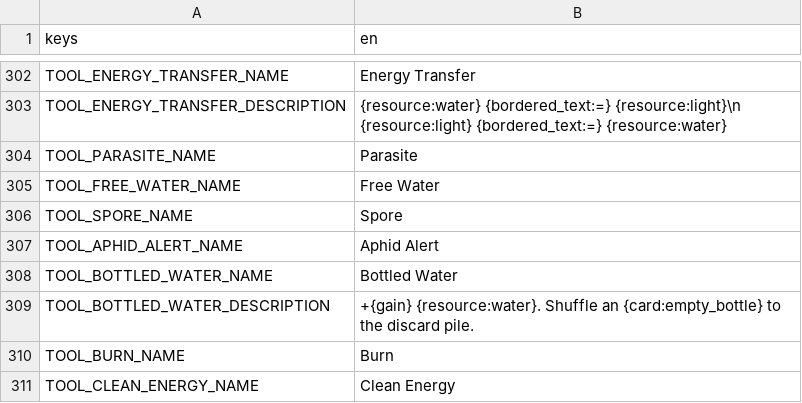
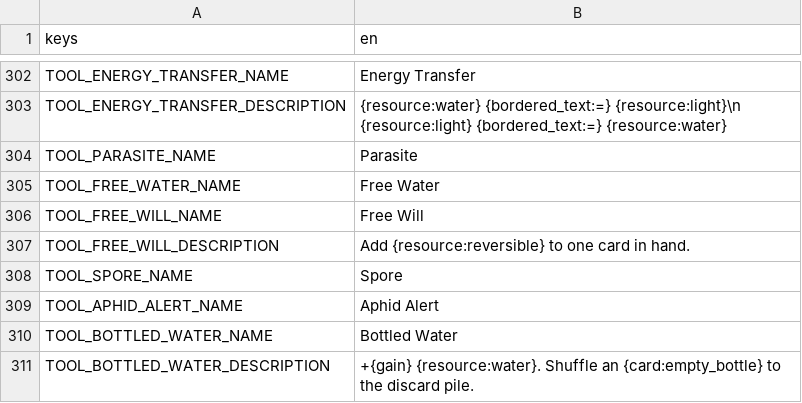
Before and after one commit to cyanglaz/garden, a CSV file: resources/localization/localization.csv, drawn as a sheet; only a part is shown, gaps mark what is left out; the shorter side is filled out with more unchanged rows; the diff names each change by its address in the sheet, - before the commit and + after, or states it on an @@ line.

```diff
--- a/resources/localization/localization.csv
+++ b/resources/localization/localization.csv
+row 306: TOOL_FREE_WILL_NAME | Free Will
+row 307: TOOL_FREE_WILL_DESCRIPTION | Add {resource:reversible} to one card in hand.
```
Also changed, not shown: 25 other files.
